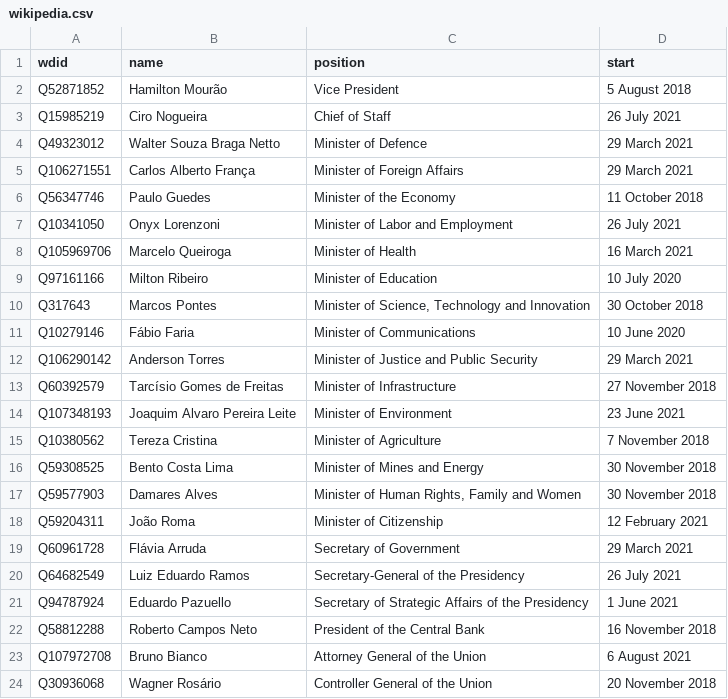
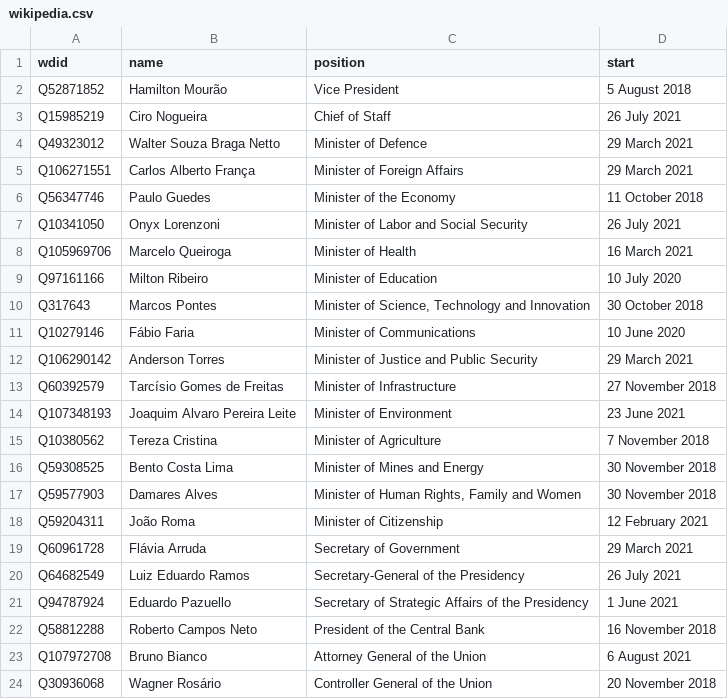
Before and after one commit to every-politician-scrapers/brazil-ministers, a CSV file: data/wikipedia.csv, drawn as a sheet.

Commit message:
Diff Wikipedia to Wikidata

```diff
--- a/data/wikipedia.csv
+++ b/data/wikipedia.csv
@@ -6,3 +6,3 @@ Q106271551,Carlos Alberto França,Minister of Foreign Affairs,29 March 2021
 Q56347746,Paulo Guedes,Minister of the Economy,11 October 2018
-Q10341050,Onyx Lorenzoni,Minister of Labor and Employment,26 July 2021
+Q10341050,Onyx Lorenzoni,Minister of Labor and Social Security,26 July 2021
 Q105969706,Marcelo Queiroga,Minister of Health,16 March 2021
```
Also changed, not shown: data/diff.csv.
